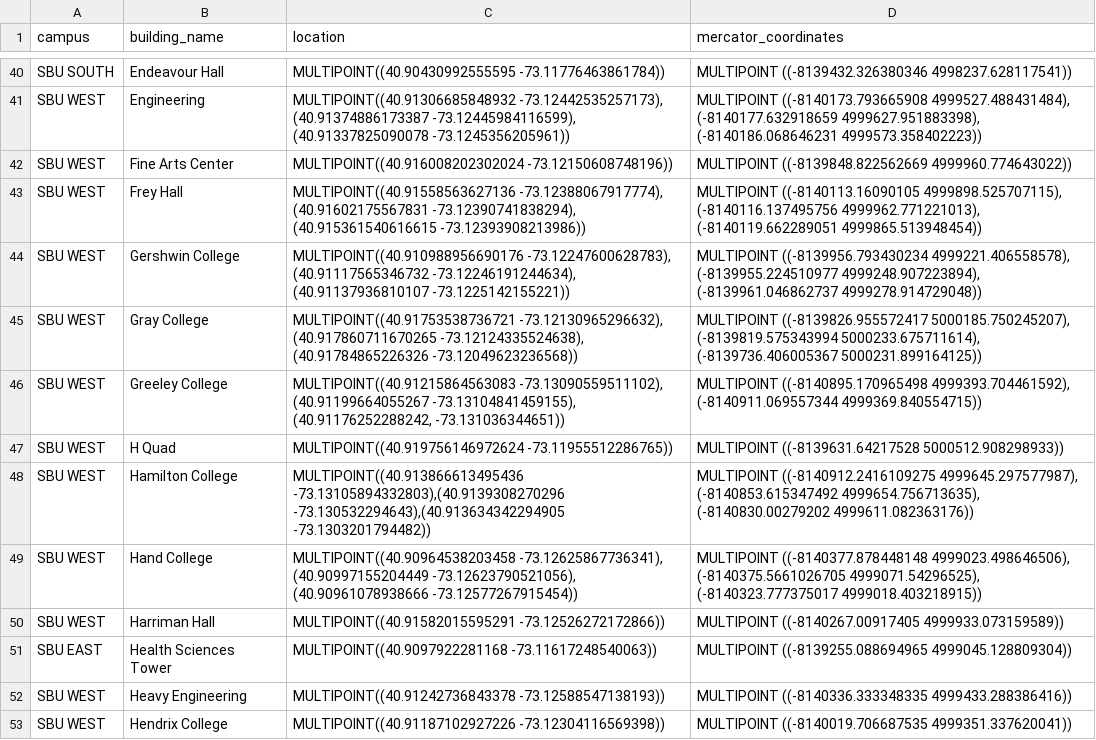
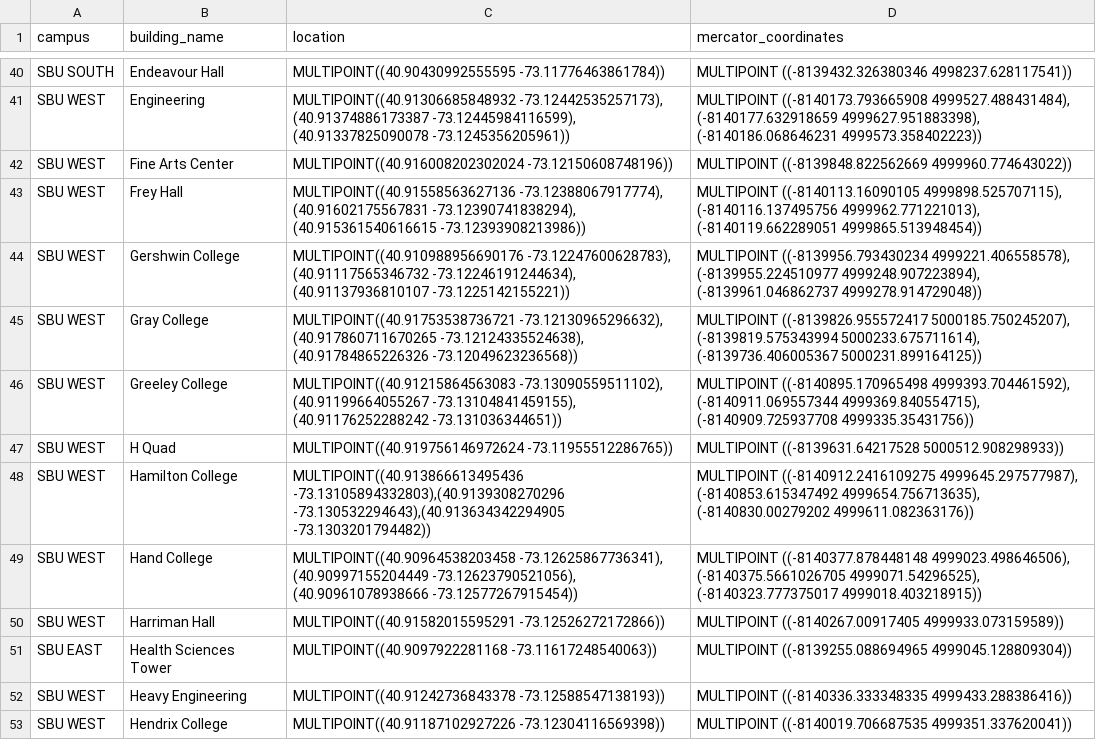
Before and after one commit to dane-meister/Parking4SBU, a CSV file: server/csv/buildings_with_mercator.csv, drawn as a sheet; only a part is shown, gaps mark what is left out.

Commit message:
Added data priming for lots and buildings, configs for psql

```diff
--- a/server/csv/buildings_with_mercator.csv
+++ b/server/csv/buildings_with_mercator.csv
@@ -45,3 +45,3 @@ SBU WEST,Gershwin College,"MULTIPOINT((40.910988956690176 -73.12247600628783), (
 SBU WEST,Gray College,"MULTIPOINT((40.91753538736721 -73.12130965296632), (40.917860711670265 -73.12124335524638), (40.91784865226326 -73.12049623236568))","MULTIPOINT ((-8139826.955572417 5000185.750245207), (-8139819.575343994 5000233.675711614), (-8139736.406005367 5000231.899164125))"
-SBU WEST,Greeley College,"MULTIPOINT((40.91215864563083 -73.13090559511102), (40.91199664055267 -73.13104841459155), (40.91176252288242, -73.131036344651))","MULTIPOINT ((-8140895.170965498 4999393.704461592), (-8140911.069557344 4999369.840554715))"
+SBU WEST,Greeley College,"MULTIPOINT((40.91215864563083 -73.13090559511102), (40.91199664055267 -73.13104841459155), (40.91176252288242 -73.131036344651))","MULTIPOINT ((-8140895.170965498 4999393.704461592), (-8140911.069557344 4999369.840554715), (-8140909.725937708 4999335.35431756))"
 SBU WEST,H Quad,MULTIPOINT((40.919756146972624 -73.11955512286765)),MULTIPOINT ((-8139631.64217528 5000512.908298933))
```
Also changed, not shown: server/csv/buildings_data.csv, 13 other files.
